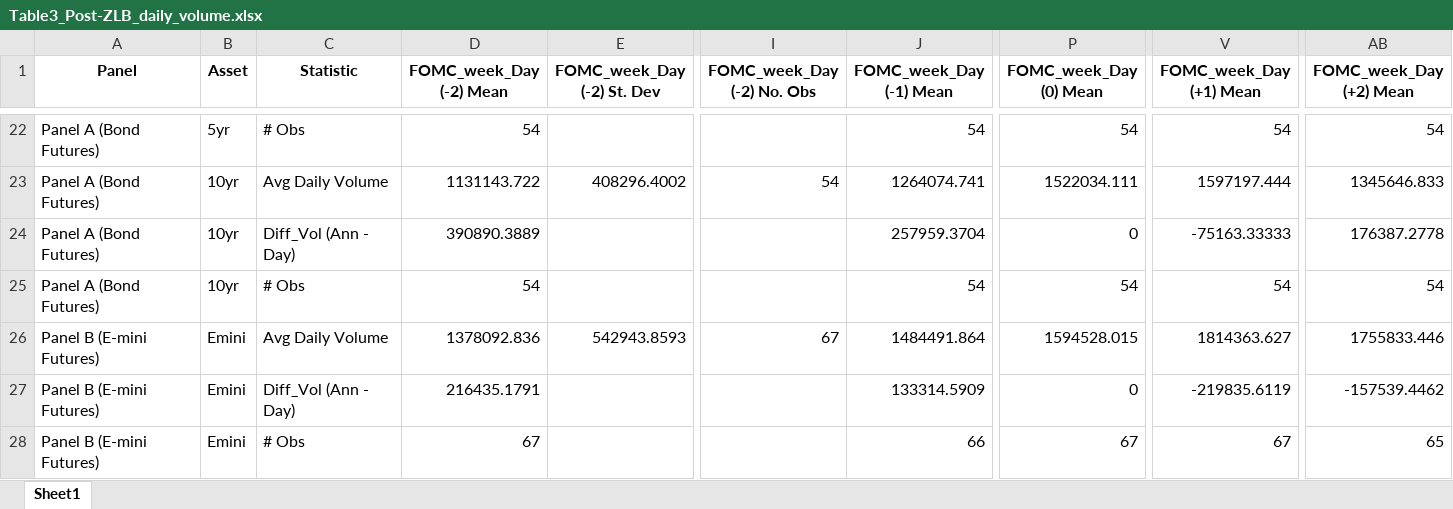
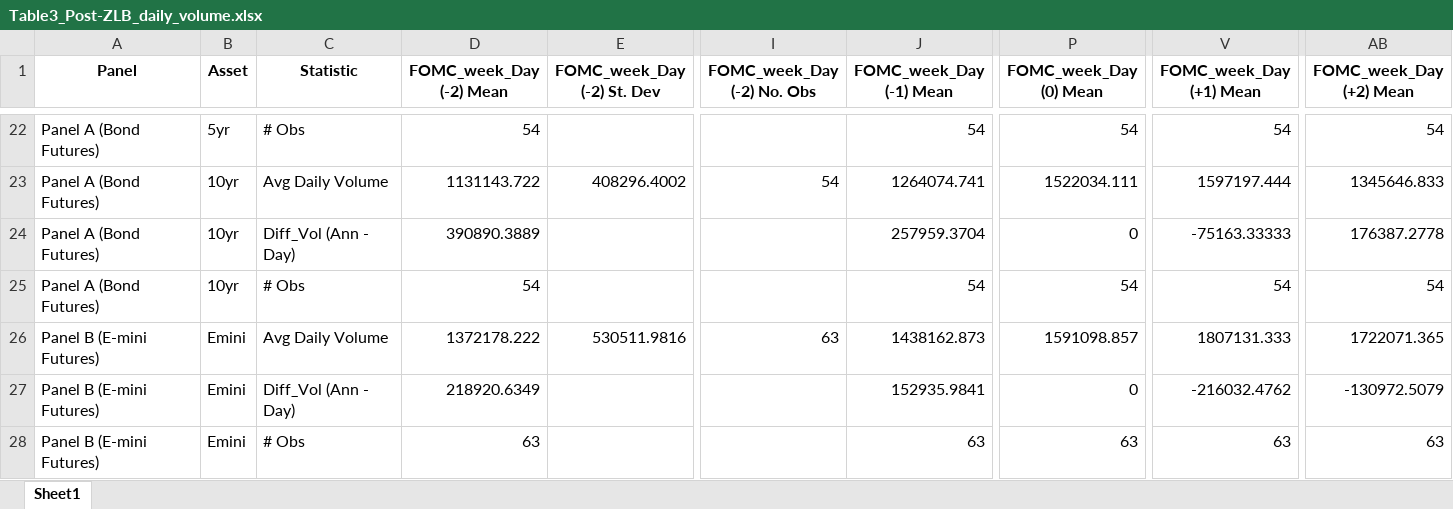
Before and after one commit to UniGala/FOMC_HFT_STOCK_BOND, an Excel workbook: output/table3/Table3_Post-ZLB_daily_volume.xlsx, sheet Sheet1, drawn as a sheet; only a part is shown, gaps mark what is left out; values as stored, in another font and other column widths than the file's, no borders; removed rows and columns are numbered as before the commit, all else as after; rows hold the shown columns only; the diff names each change by its address in the sheet, - before the commit and + after, or states it on an @@ line.

```diff
--- a/output/table3/Table3_Post-ZLB_daily_volume.xlsx (sheet Sheet1)
+++ b/output/table3/Table3_Post-ZLB_daily_volume.xlsx (sheet Sheet1)
-row 26: Panel B (E-mini Futures) | Emini | Avg Daily Volume | 1378092.836 | 542943.8593 | 67 | 1484491.864 | 1594528.015 | 1814363.627 | 1755833.446
+row 26: Panel B (E-mini Futures) | Emini | Avg Daily Volume | 1372178.222 | 530511.9816 | 63 | 1438162.873 | 1591098.857 | 1807131.333 | 1722071.365
-D27 (FOMC_week_Day (-2) Mean): 216435.1791
+D27 (FOMC_week_Day (-2) Mean): 218920.6349
-J27 (FOMC_week_Day (-1) Mean): 133314.5909
+J27 (FOMC_week_Day (-1) Mean): 152935.9841
-V27 (FOMC_week_Day (+1) Mean): -219835.6119
+V27 (FOMC_week_Day (+1) Mean): -216032.4762
-AB27 (FOMC_week_Day (+2) Mean): -157539.4462
+AB27 (FOMC_week_Day (+2) Mean): -130972.5079
-D28 (FOMC_week_Day (-2) Mean): 67
+D28 (FOMC_week_Day (-2) Mean): 63
-J28 (FOMC_week_Day (-1) Mean): 66
+J28 (FOMC_week_Day (-1) Mean): 63
-P28 (FOMC_week_Day (0) Mean): 67
+P28 (FOMC_week_Day (0) Mean): 63
-V28 (FOMC_week_Day (+1) Mean): 67
+V28 (FOMC_week_Day (+1) Mean): 63
-AB28 (FOMC_week_Day (+2) Mean): 65
+AB28 (FOMC_week_Day (+2) Mean): 63
```
Also changed, not shown: output/table1/Table1_daily_volume_total.xlsx, output/table2/Table2_intraday_volume_total.xlsx, 14 other files.
